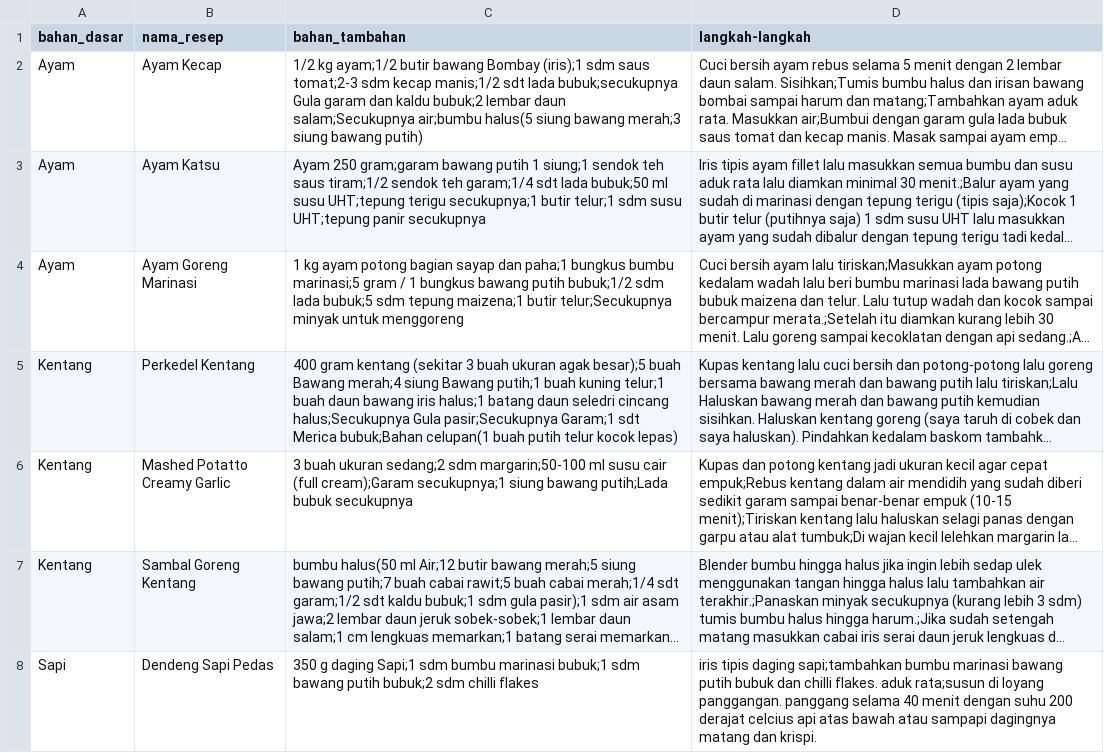
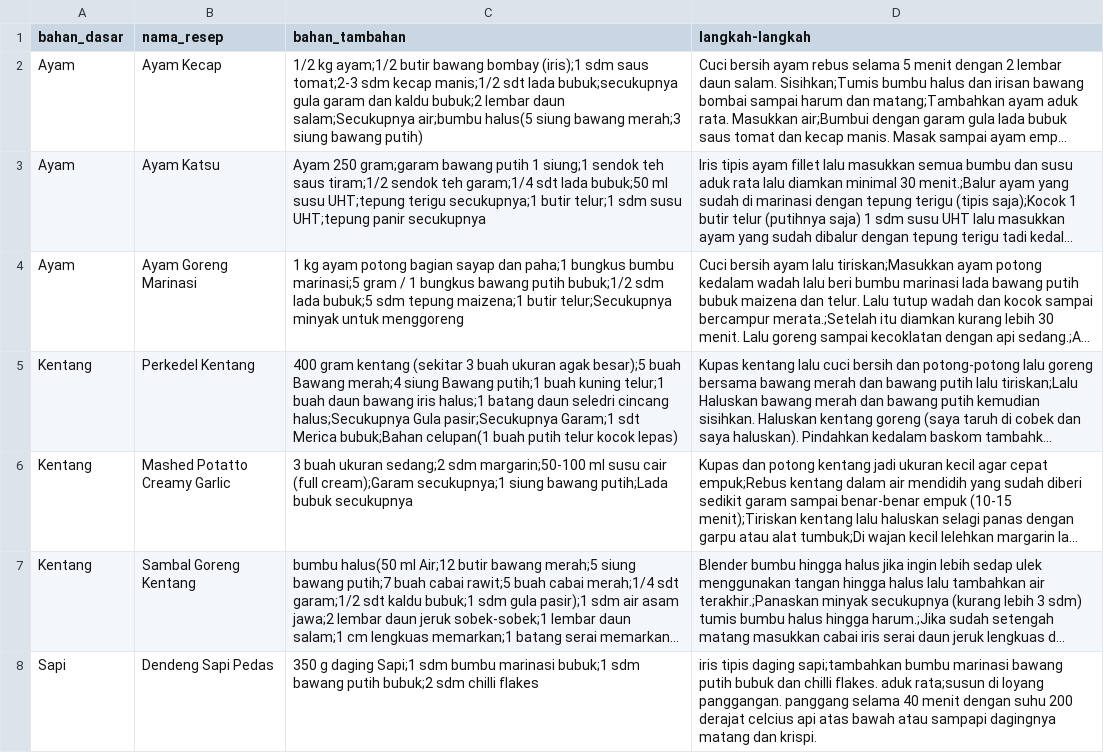
Before and after one commit to akbarm04/MIRA-APPS, a CSV file: resep.csv, drawn as a sheet; only a part is shown; long unchanged cells end in …; the diff names each change by its address in the sheet, - before the commit and + after, or states it on an @@ line.

```diff
--- a/resep.csv
+++ b/resep.csv
-C2 (bahan_tambahan): …butir bawang Bombay (iris);1 sdm saus tomat;2-3 sdm kecap manis;1/2 sdt lada bubuk;secukupnya Gula garam dan…
+C2 (bahan_tambahan): …butir bawang bombay (iris);1 sdm saus tomat;2-3 sdm kecap manis;1/2 sdt lada bubuk;secukupnya gula garam dan…
```
Also changed, not shown: 1 other file.
